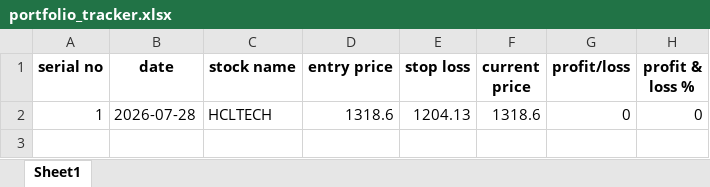
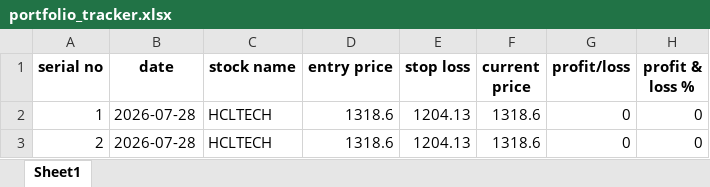
Before and after one commit to Jinish2023/4pm_swing, an Excel workbook: portfolio_tracker.xlsx, sheet Sheet1, drawn as a sheet; values as stored, in another font and other column widths than the file's, no borders; the diff names each change by its address in the sheet, - before the commit and + after, or states it on an @@ line.

```diff
--- a/portfolio_tracker.xlsx (sheet Sheet1)
+++ b/portfolio_tracker.xlsx (sheet Sheet1)
+row 3: 2 | 2026-07-28 | HCLTECH | 1318.6 | 1204.13 | 1318.6 | 0 | 0
```
